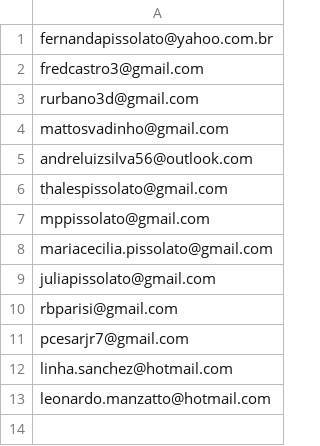
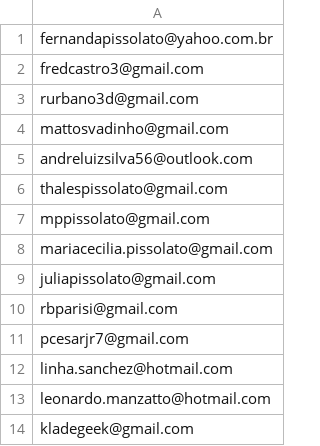
Before and after one commit to rodrigoparisi-BizRealms/BizRealms, a CSV file: frontend/testers.csv, drawn as a sheet.

```diff
--- a/frontend/testers.csv
+++ b/frontend/testers.csv
@@ -13 +13,2 @@ linha.sanchez@hotmail.com
 leonardo.manzatto@hotmail.com
+kladegeek@gmail.com
```
Also changed, not shown: testers.csv.
